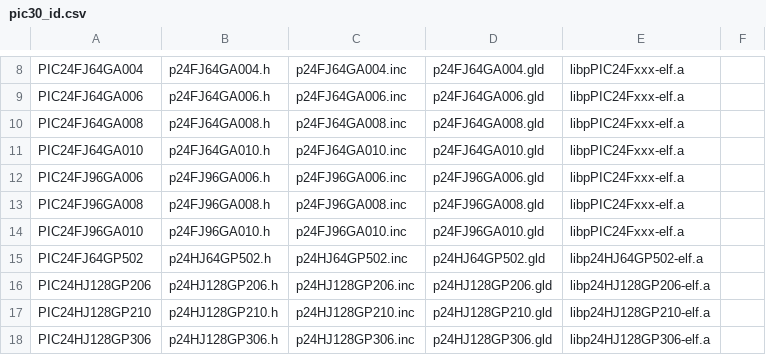
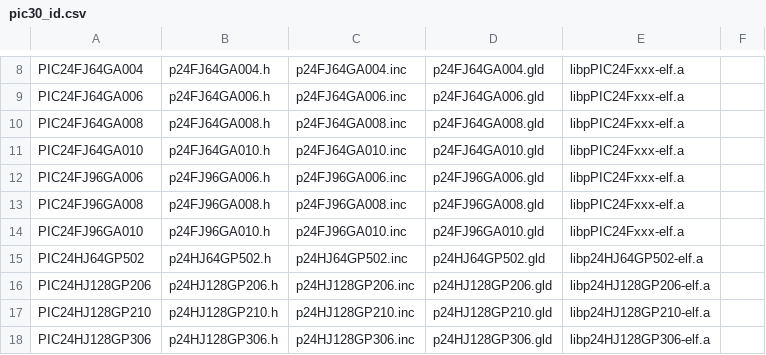
Before and after one commit to svn2github/RT-DRUID, a CSV file: sources/oil/microchip/plugin_rtd_oil_ee_dspic_core/src/public/com/eu/evidence/rtdruid/modules/oil/dspic/templates/pic30_id.csv, drawn as a sheet; only a part is shown, gaps mark what is left out.

Commit message:
RT-Druid (Oil): add a test for PIC24HJ64GP502 and PIC33FJ64MC710
git-svn-id: svn://svn.tuxfamily.org/svnroot/erika/erikae/repos/rtdruid/trunk/rtdruid@1149 88d5ba13-baa4-4915-ae7a-41304cef7dd7

```diff
--- a/sources/oil/microchip/plugin_rtd_oil_ee_dspic_core/src/public/com/eu/evidence/rtdruid/modules/oil/dspic/templates/pic30_id.csv
+++ b/sources/oil/microchip/plugin_rtd_oil_ee_dspic_core/src/public/com/eu/evidence/rtdruid/modules/oil/dspic/templates/pic30_id.csv
@@ -14,3 +14,3 @@ PIC24FJ96GA008	p24FJ96GA008.h	p24FJ96GA008.inc	p24FJ96GA008.gld	libpPIC24Fxxx-el
 PIC24FJ96GA010	p24FJ96GA010.h	p24FJ96GA010.inc	p24FJ96GA010.gld	libpPIC24Fxxx-elf.a
-PIC24FJ64GP502	p24HJ64GP502.h	p24HJ64GP502.inc	p24HJ64GP502.gld	libp24HJ64GP502-elf.a
+PIC24HJ64GP502	p24HJ64GP502.h	p24HJ64GP502.inc	p24HJ64GP502.gld	libp24HJ64GP502-elf.a
 PIC24HJ128GP206	p24HJ128GP206.h	p24HJ128GP206.inc	p24HJ128GP206.gld	libp24HJ128GP206-elf.a
```
Also changed, not shown: 2 other files.
